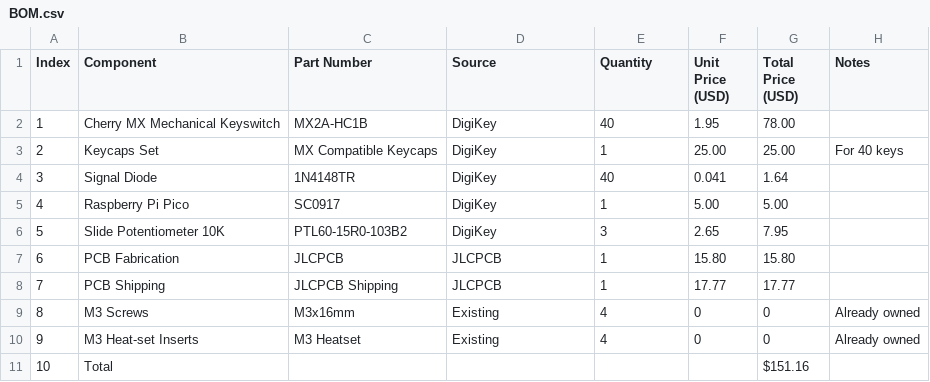
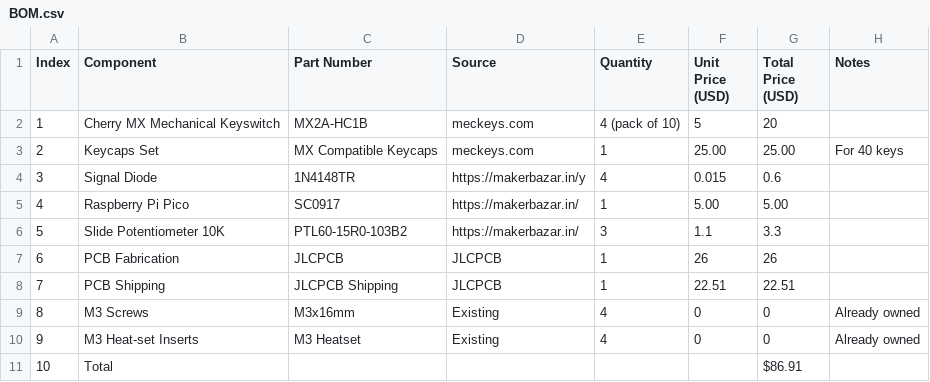
Before and after one commit to adirock09/MIDI-Controller, a CSV file: BOM.csv, drawn as a sheet.

Commit message:
Update BOM.csv

```diff
--- a/BOM.csv
+++ b/BOM.csv
@@ -1,11 +1,11 @@
 Index,Component,Part Number,Source,Quantity,Unit Price (USD),Total Price (USD),Notes
-1,Cherry MX Mechanical Keyswitch,MX2A-HC1B,DigiKey,40,1.95,78.00,
-2,Keycaps Set,MX Compatible Keycaps,DigiKey,1,25.00,25.00,For 40 keys
-3,Signal Diode,1N4148TR,DigiKey,40,0.041,1.64,
-4,Raspberry Pi Pico,SC0917,DigiKey,1,5.00,5.00,
-5,Slide Potentiometer 10K,PTL60-15R0-103B2,DigiKey,3,2.65,7.95,
-6,PCB Fabrication,JLCPCB,JLCPCB,1,15.80,15.80,
-7,PCB Shipping,JLCPCB Shipping,JLCPCB,1,17.77,17.77,
+1,Cherry MX Mechanical Keyswitch,MX2A-HC1B,meckeys.com,4 (pack of 10),5,20,
+2,Keycaps Set,MX Compatible Keycaps,meckeys.com,1,25.00,25.00,For 40 keys
+3,Signal Diode,1N4148TR,https://makerbazar.in/y,4,0.015,0.6,
+4,Raspberry Pi Pico,SC0917,https://makerbazar.in/,1,5.00,5.00,
+5,Slide Potentiometer 10K,PTL60-15R0-103B2,https://makerbazar.in/,3,1.1,3.3,
+6,PCB Fabrication,JLCPCB,JLCPCB,1,26,26,
+7,PCB Shipping,JLCPCB Shipping,JLCPCB,1,22.51,22.51,
 8,M3 Screws,M3x16mm,Existing,4,0,0,Already owned
 9,M3 Heat-set Inserts,M3 Heatset,Existing,4,0,0,Already owned
-10,Total,,,,,$151.16,
+10,Total,,,,,$86.91,
```
